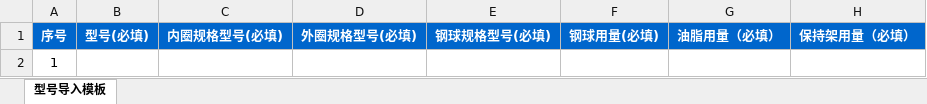
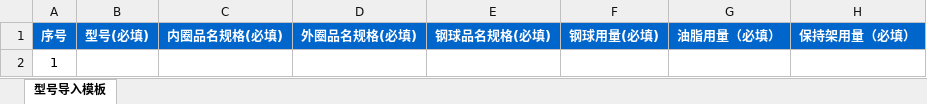
Before and after one commit to huzhiyuhuzhiyu/api-doc-lookup, an Excel workbook: public/static/型号导入模板.xlsx, sheet 型号导入模板, drawn as a sheet; values as stored, in another font and other column widths than the file's, no borders; the diff names each change by its address in the sheet, - before the commit and + after, or states it on an @@ line.

```diff
--- a/public/static/型号导入模板.xlsx (sheet 型号导入模板)
+++ b/public/static/型号导入模板.xlsx (sheet 型号导入模板)
-C1: 内圈规格型号(必填)
+C1: 内圈品名规格(必填)
-D1: 外圈规格型号(必填)
+D1: 外圈品名规格(必填)
-E1: 钢球规格型号(必填)
+E1: 钢球品名规格(必填)
```
Also changed, not shown: 11 other files.
